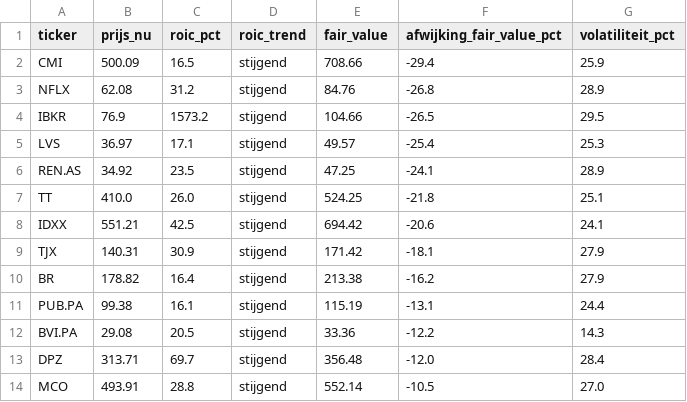
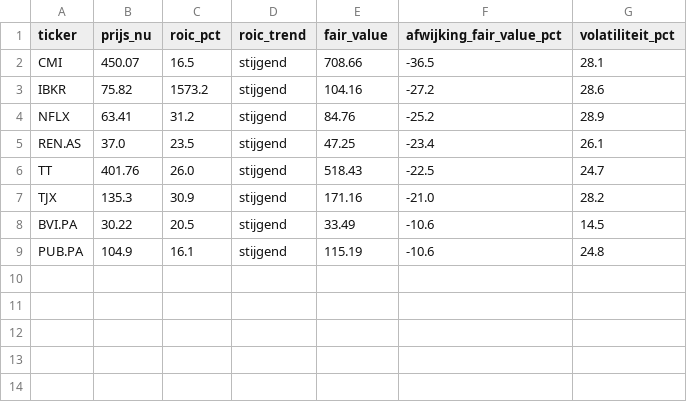
Before and after one commit to hestey-star/hestys-stock-screener, a CSV file: snowball_signals.csv, drawn as a sheet.

```diff
--- a/snowball_signals.csv
+++ b/snowball_signals.csv
@@ -1,14 +1,9 @@
 ticker,prijs_nu,roic_pct,roic_trend,fair_value,afwijking_fair_value_pct,volatiliteit_pct
-CMI,500.09,16.5,stijgend,708.66,-29.4,25.9
-NFLX,62.08,31.2,stijgend,84.76,-26.8,28.9
-IBKR,76.9,1573.2,stijgend,104.66,-26.5,29.5
-LVS,36.97,17.1,stijgend,49.57,-25.4,25.3
-REN.AS,34.92,23.5,stijgend,47.25,-24.1,28.9
-TT,410.0,26.0,stijgend,524.25,-21.8,25.1
-IDXX,551.21,42.5,stijgend,694.42,-20.6,24.1
-TJX,140.31,30.9,stijgend,171.42,-18.1,27.9
-BR,178.82,16.4,stijgend,213.38,-16.2,27.9
-PUB.PA,99.38,16.1,stijgend,115.19,-13.1,24.4
-BVI.PA,29.08,20.5,stijgend,33.36,-12.2,14.3
-DPZ,313.71,69.7,stijgend,356.48,-12.0,28.4
-MCO,493.91,28.8,stijgend,552.14,-10.5,27.0
+CMI,450.07,16.5,stijgend,708.66,-36.5,28.1
+IBKR,75.82,1573.2,stijgend,104.16,-27.2,28.6
+NFLX,63.41,31.2,stijgend,84.76,-25.2,28.9
+REN.AS,37.0,23.5,stijgend,47.25,-23.4,26.1
+TT,401.76,26.0,stijgend,518.43,-22.5,24.7
+TJX,135.3,30.9,stijgend,171.16,-21.0,28.2
+BVI.PA,30.22,20.5,stijgend,33.49,-10.6,14.5
+PUB.PA,104.9,16.1,stijgend,115.19,-10.6,24.8
```
Also changed, not shown: rocket_list_signals.csv, supertrend_signals.csv, 3 other files.
